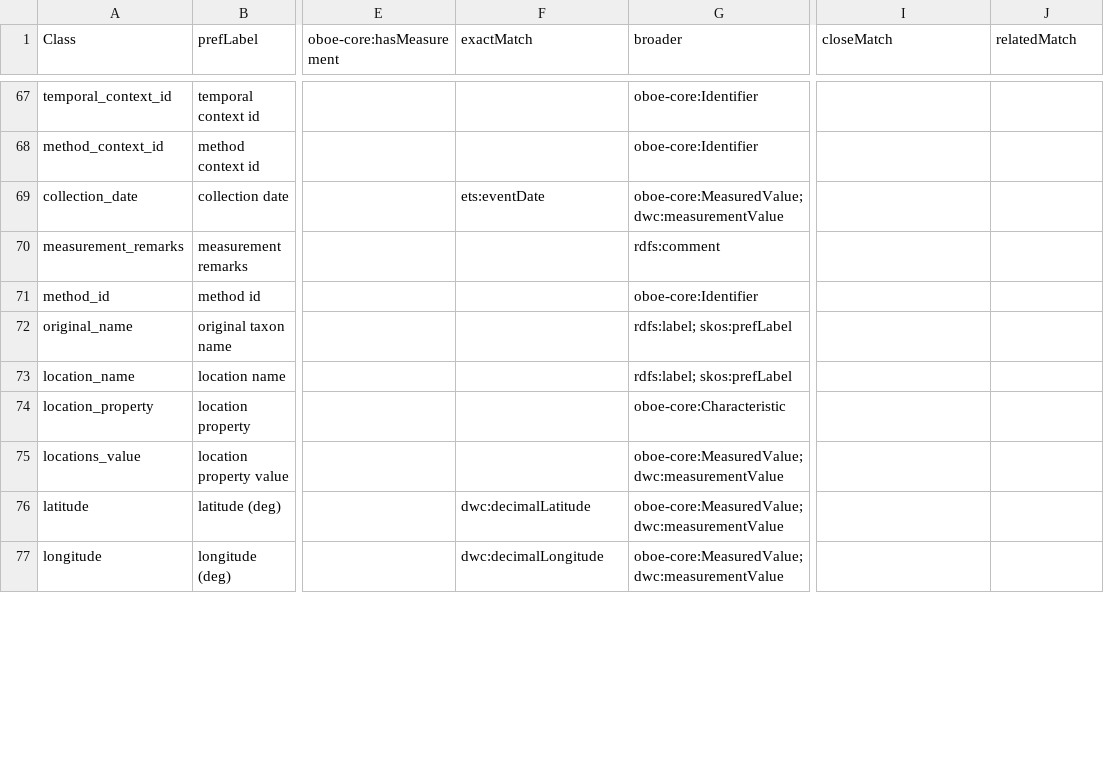
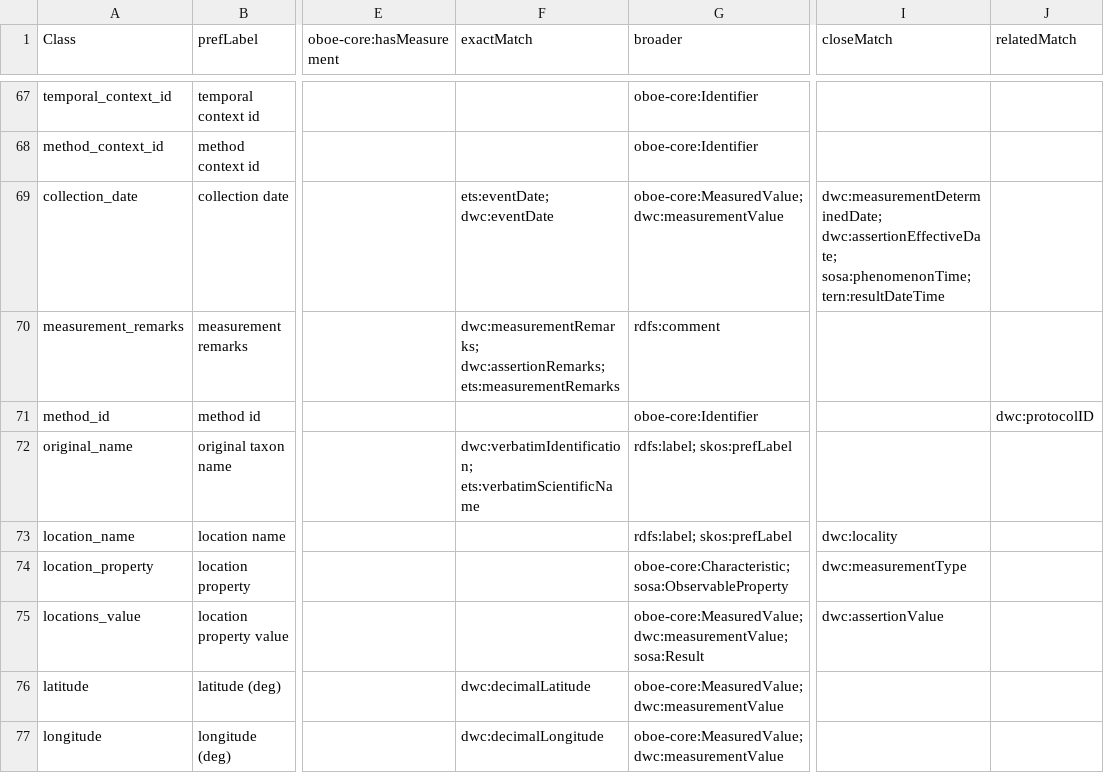
Before and after one commit to traitecoevo/traits.build, a CSV file: ontology/data/traits.build_ontology.csv, drawn as a sheet; only a part is shown, gaps mark what is left out; the diff covers the shown part only; the diff names each change by its address in the sheet, - before the commit and + after, or states it on an @@ line.

```diff
--- a/ontology/data/traits.build_ontology.csv
+++ b/ontology/data/traits.build_ontology.csv
-F69 (exactMatch): ets:eventDate
+F69 (exactMatch): ets:eventDate; dwc:eventDate
-I69 (closeMatch): (empty)
+I69 (closeMatch): dwc:measurementDeterminedDate; dwc:assertionEffectiveDate; sosa:phenomenonTime; tern:resultDateTime
-F70 (exactMatch): (empty)
+F70 (exactMatch): dwc:measurementRemarks; dwc:assertionRemarks; ets:measurementRemarks
-J71 (relatedMatch): (empty)
+J71 (relatedMatch): dwc:protocolID
-F72 (exactMatch): (empty)
+F72 (exactMatch): dwc:verbatimIdentification; ets:verbatimScientificName
-I73 (closeMatch): (empty)
+I73 (closeMatch): dwc:locality
-G74 (broader): oboe-core:Characteristic
+G74 (broader): oboe-core:Characteristic; sosa:ObservableProperty
-I74 (closeMatch): (empty)
+I74 (closeMatch): dwc:measurementType
-G75 (broader): oboe-core:MeasuredValue; dwc:measurementValue
+G75 (broader): oboe-core:MeasuredValue; dwc:measurementValue; sosa:Result
-I75 (closeMatch): (empty)
+I75 (closeMatch): dwc:assertionValue
```
Also changed, not shown: 110 edited cells elsewhere in this file, 31 other files.
